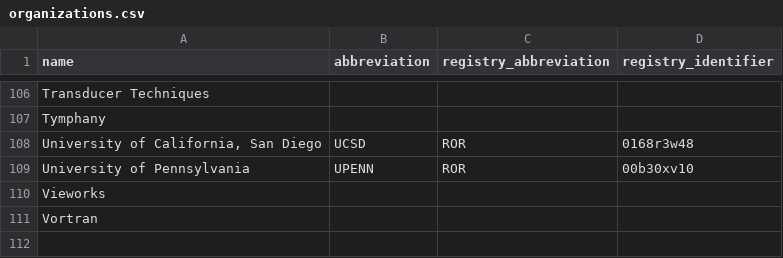
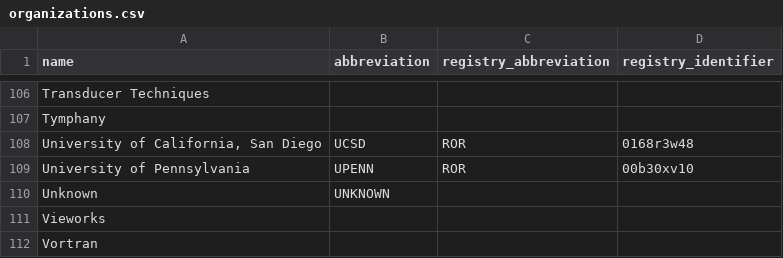
Before and after one commit to AllenNeuralDynamics/aind-data-schema-models, a CSV file: src/aind_data_schema_models/_generators/models/organizations.csv, drawn as a sheet; only a part is shown, gaps mark what is left out.

Commit message:
feat: add Unknown organization

```diff
--- a/src/aind_data_schema_models/_generators/models/organizations.csv
+++ b/src/aind_data_schema_models/_generators/models/organizations.csv
@@ -109,2 +109,3 @@ Tymphany,,,
 University of Pennsylvania,UPENN,ROR,00b30xv10
+Unknown,UNKNOWN,,
 Vieworks,,,
```
Also changed, not shown: 1 other file.
